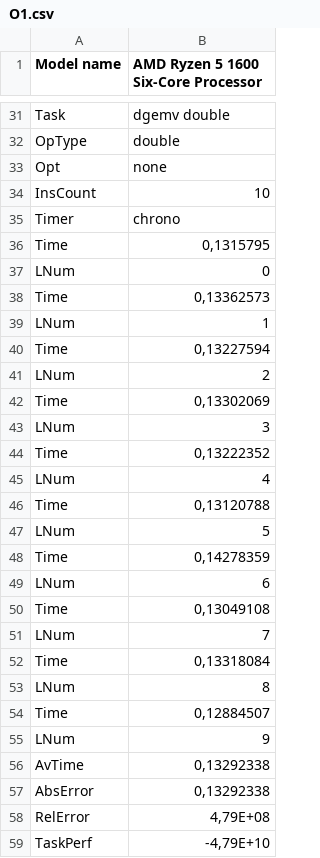
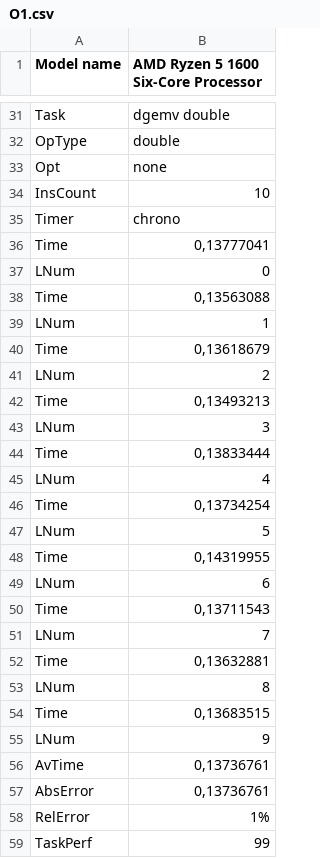
Before and after one commit to MangriMen/SibSUTIS5semester, a CSV file: AVS/lab2/O1.csv, drawn as a sheet; only a part is shown, gaps mark what is left out; the diff covers the shown part only.

```diff
--- a/AVS/lab2/O1.csv
+++ b/AVS/lab2/O1.csv
@@ -35,25 +35,25 @@ InsCount;10
 Timer;chrono
-Time;0,1315795
+Time;0,13777041
 LNum;0
-Time;0,13362573
+Time;0,13563088
 LNum;1
-Time;0,13227594
+Time;0,13618679
 LNum;2
-Time;0,13302069
+Time;0,13493213
 LNum;3
-Time;0,13222352
+Time;0,13833444
 LNum;4
-Time;0,13120788
+Time;0,13734254
 LNum;5
-Time;0,14278359
+Time;0,14319955
 LNum;6
-Time;0,13049108
+Time;0,13711543
 LNum;7
-Time;0,13318084
+Time;0,13632881
 LNum;8
-Time;0,12884507
+Time;0,13683515
 LNum;9
-AvTime;0,13292338
-AbsError;0,13292338
-RelError;4,79E+08
-TaskPerf;-4,79E+10
+AvTime;0,13736761
+AbsError;0,13736761
+RelError;1%
+TaskPerf;99
```
Also changed, not shown: 14 edited cells elsewhere in this file, AVS/lab2/O2.csv, AVS/lab2/O3.csv, 7 other files.
